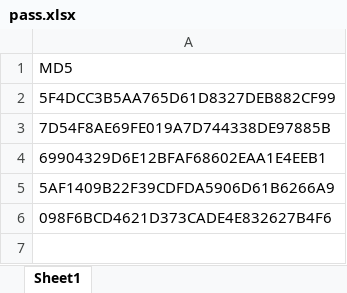
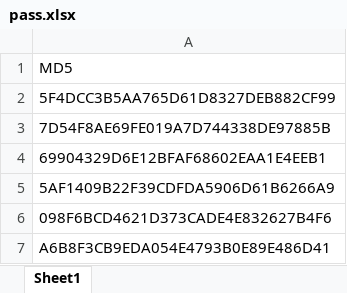
Before and after one commit to usernaaaaame/Final_Project, an Excel workbook: pass.xlsx, sheet Sheet1, drawn as a sheet; values as stored, in another font and other column widths than the file's, no borders; the diff names each change by its address in the sheet, - before the commit and + after, or states it on an @@ line.

```diff
--- a/pass.xlsx (sheet Sheet1)
+++ b/pass.xlsx (sheet Sheet1)
+row 7: A6B8F3CB9EDA054E4793B0E89E486D41
```
Also changed, not shown: WorkCycle.xlsx, 2 other files.
